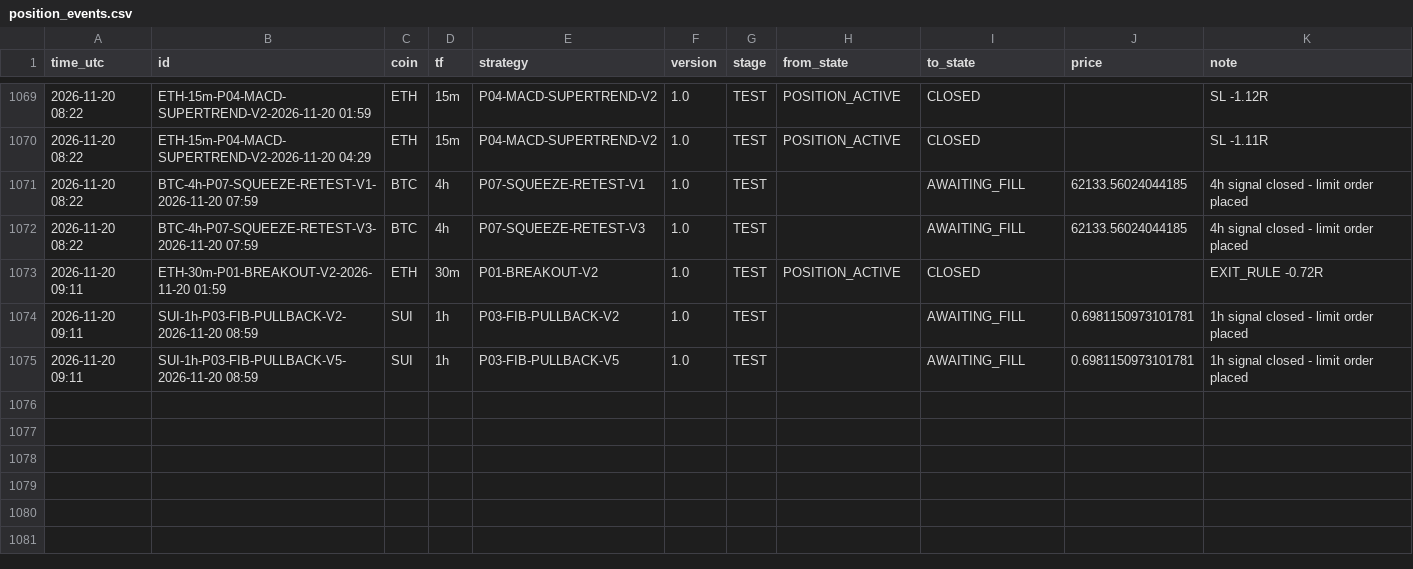
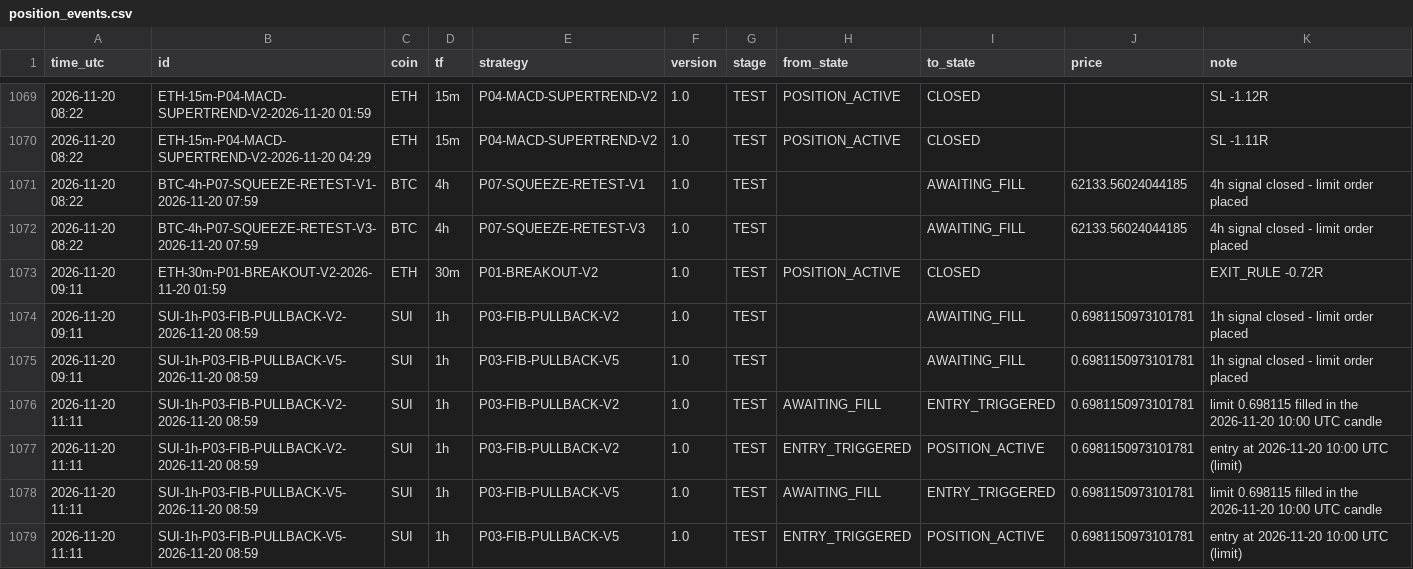
Before and after one commit to mayastraglobal-ui/crypto-signal-agent, a CSV file: reports/position_events.csv, drawn as a sheet; only a part is shown, gaps mark what is left out; the diff names each change by its address in the sheet, - before the commit and + after, or states it on an @@ line.

```diff
--- a/reports/position_events.csv
+++ b/reports/position_events.csv
+row 1076: 2026-11-20 11:11 | SUI-1h-P03-FIB-PULLBACK-V2-2026-11-20 08:59 | SUI | 1h | P03-FIB-PULLBACK-V2 | 1.0 | TEST | AWAITING_FILL | ENTRY_TRIGGERED | 0.6981150973101781 | limit 0.698115 filled in the 2026-11-20 10:00 UTC candle
+row 1077: 2026-11-20 11:11 | SUI-1h-P03-FIB-PULLBACK-V2-2026-11-20 08:59 | SUI | 1h | P03-FIB-PULLBACK-V2 | 1.0 | TEST | ENTRY_TRIGGERED | POSITION_ACTIVE | 0.6981150973101781 | entry at 2026-11-20 10:00 UTC (limit)
+row 1078: 2026-11-20 11:11 | SUI-1h-P03-FIB-PULLBACK-V5-2026-11-20 08:59 | SUI | 1h | P03-FIB-PULLBACK-V5 | 1.0 | TEST | AWAITING_FILL | ENTRY_TRIGGERED | 0.6981150973101781 | limit 0.698115 filled in the 2026-11-20 10:00 UTC candle
+row 1079: 2026-11-20 11:11 | SUI-1h-P03-FIB-PULLBACK-V5-2026-11-20 08:59 | SUI | 1h | P03-FIB-PULLBACK-V5 | 1.0 | TEST | ENTRY_TRIGGERED | POSITION_ACTIVE | 0.6981150973101781 | entry at 2026-11-20 10:00 UTC (limit)
```
Also changed, not shown: reports/signals_log.csv, reports/strategy_scoreboard.csv, 23 other files.
